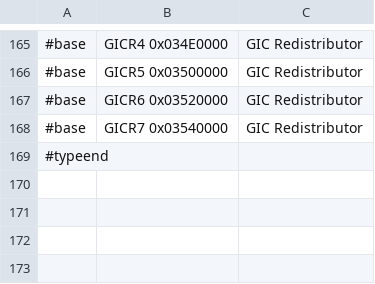
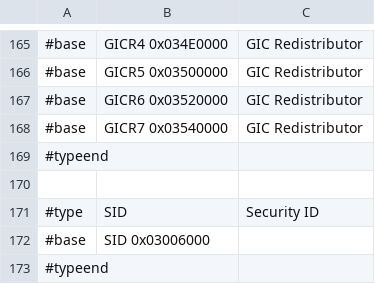
Before and after one commit to ua1arn/hftrx, a CSV file: tools/genregdefs/aw_a733/aw_a733.csv, drawn as a sheet; only a part is shown, gaps mark what is left out.

```diff
--- a/tools/genregdefs/aw_a733/aw_a733.csv
+++ b/tools/genregdefs/aw_a733/aw_a733.csv
@@ -169 +169,5 @@
 #typeend;
+
+#type; SID; Security ID
+#base; SID 0x03006000
+#typeend;
```
Also changed, not shown: 5 other files.
